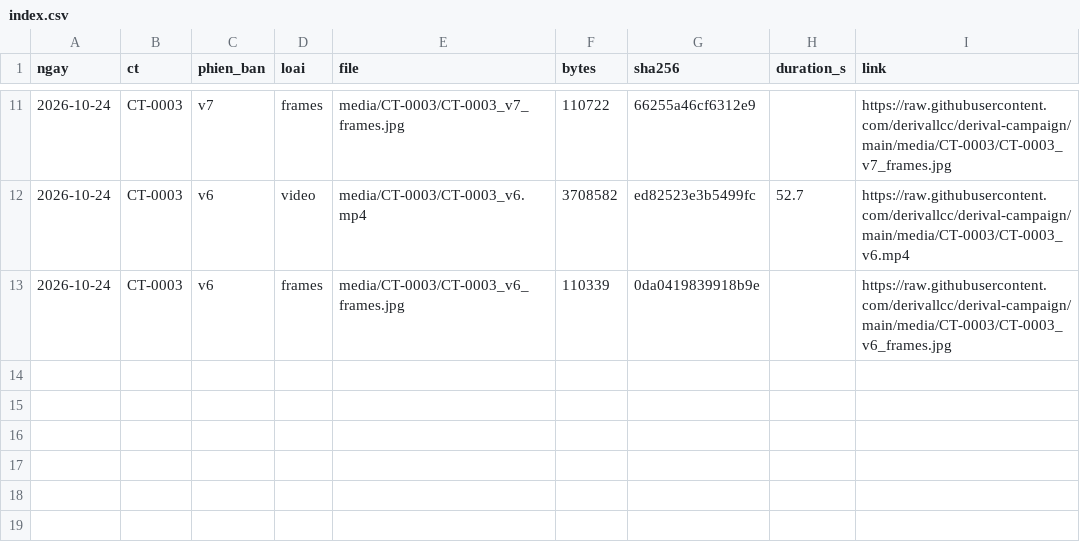
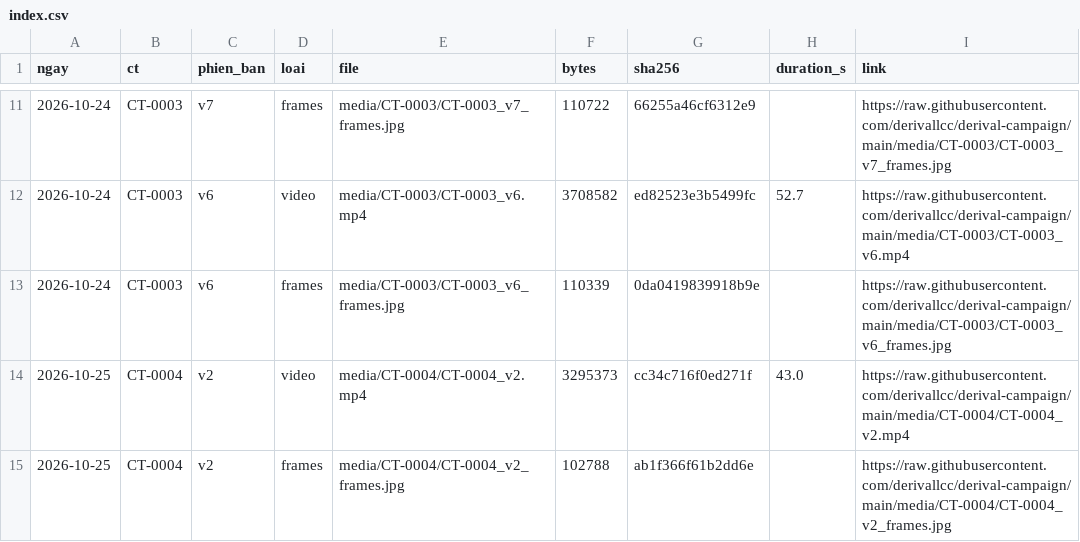
Before and after one commit to derivallcc/derival-campaign, a CSV file: index.csv, drawn as a sheet; only a part is shown, gaps mark what is left out.

```diff
--- a/index.csv
+++ b/index.csv
@@ -13 +13,3 @@ ngay,ct,phien_ban,loai,file,bytes,sha256,duration_s,link
 2026-10-24,CT-0003,v6,frames,media/CT-0003/CT-0003_v6_frames.jpg,110339,0da0419839918b9e,,https://raw.githubusercontent.com/derivallcc/derival-campaign/main/media/CT-0003/CT-0003_v6_frames.jpg
+2026-10-25,CT-0004,v2,video,media/CT-0004/CT-0004_v2.mp4,3295373,cc34c716f0ed271f,43.0,https://raw.githubusercontent.com/derivallcc/derival-campaign/main/media/CT-0004/CT-0004_v2.mp4
+2026-10-25,CT-0004,v2,frames,media/CT-0004/CT-0004_v2_frames.jpg,102788,ab1f366f61b2dd6e,,https://raw.githubusercontent.com/derivallcc/derival-campaign/main/media/CT-0004/CT-0004_v2_frames.jpg
```
Also changed, not shown: 2 other files.
